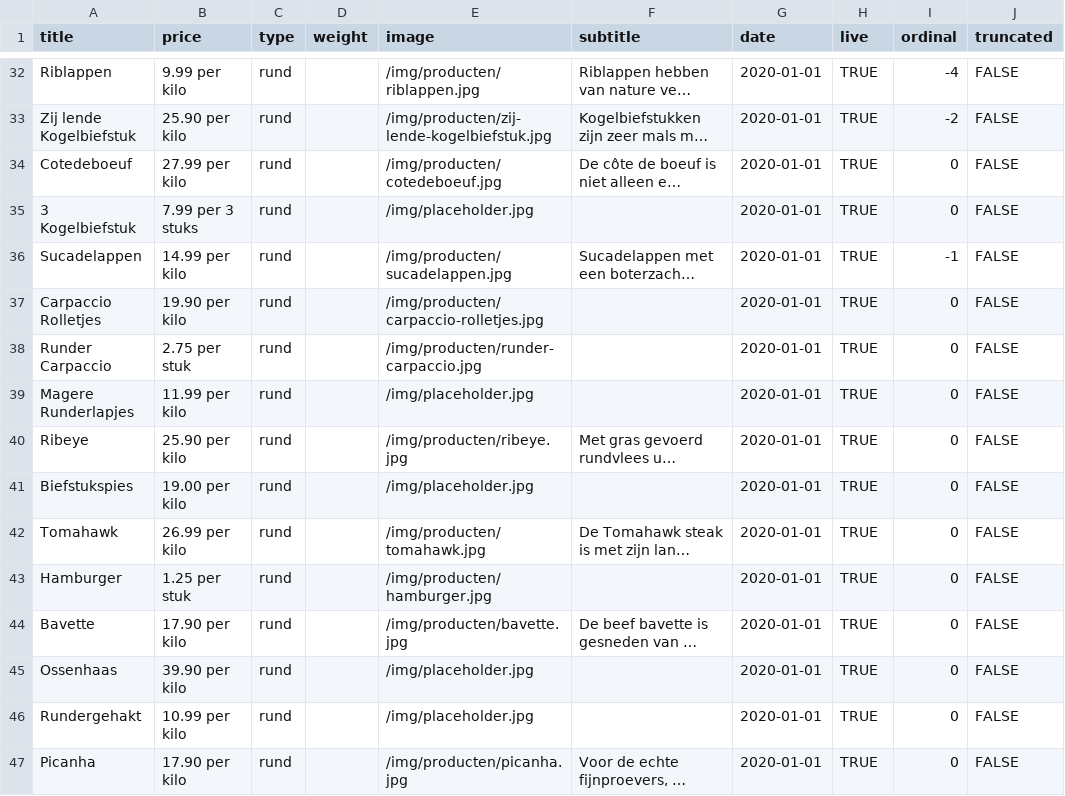
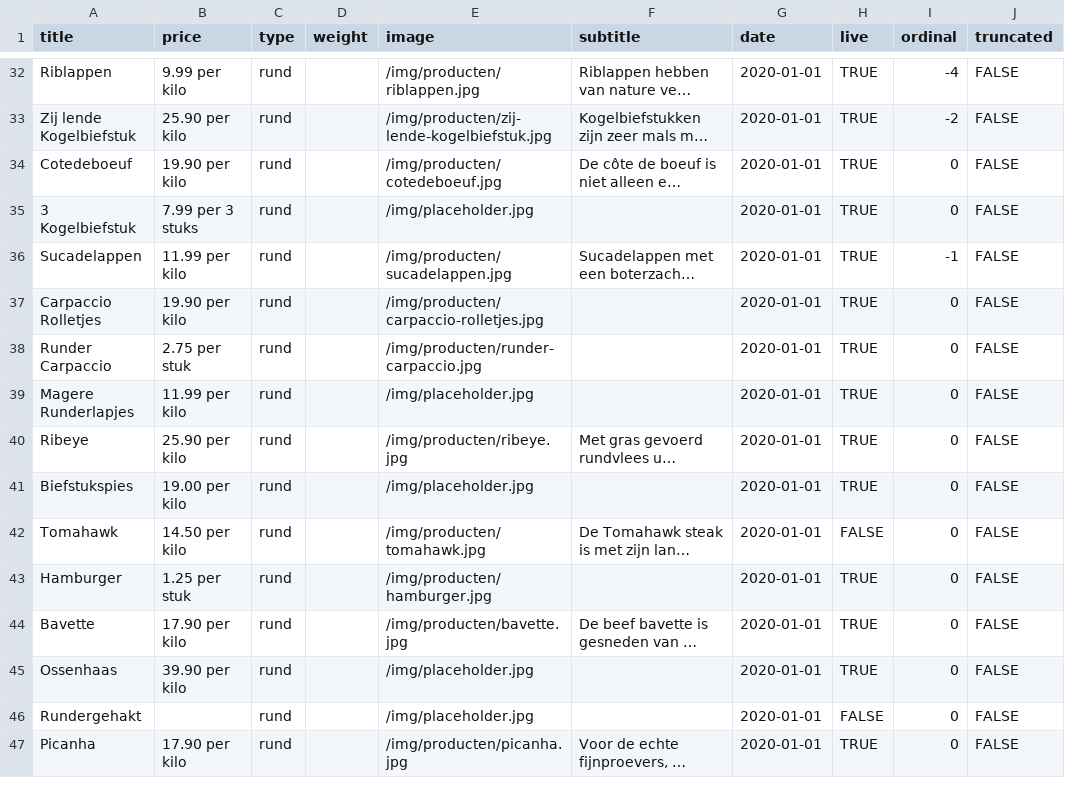
Before and after one commit to stefadinho/SmokeyJohnny_, a CSV file: assortiment/data.csv, drawn as a sheet; only a part is shown, gaps mark what is left out; long unchanged cells end in …; the diff names each change by its address in the sheet, - before the commit and + after, or states it on an @@ line.

Commit message:
Revert "Updated data.csv"
This reverts commit 1a356ab93d4d6958ae5090c6e9c3192a9b7008a6.

```diff
--- a/assortiment/data.csv
+++ b/assortiment/data.csv
-B34 (price): 27.99 per kilo
+B34 (price): 19.90 per kilo
-B36 (price): 14.99 per kilo
+B36 (price): 11.99 per kilo
-B42 (price): 26.99 per kilo
+B42 (price): 14.50 per kilo
-H42 (live): TRUE
+H42 (live): FALSE
-B46 (price): 10.99 per kilo
+B46 (price): (empty)
-H46 (live): TRUE
+H46 (live): FALSE
```
